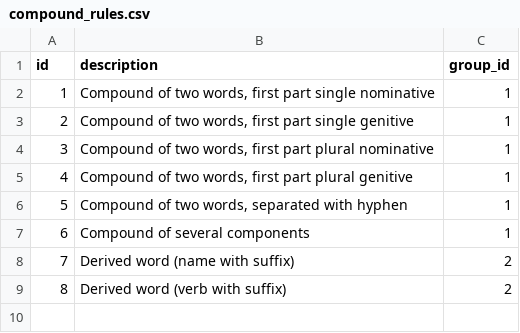
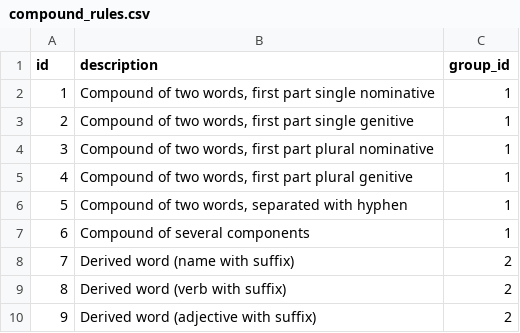
Before and after one commit to 62mkv/estonian-forms, a CSV file: core/src/main/resources/db/changelog/csv/compound_rules.csv, drawn as a sheet; the diff names each change by its address in the sheet, - before the commit and + after, or states it on an @@ line.

Commit message:
added new splitter for "-tus" words, derived from "-tu"

```diff
--- a/core/src/main/resources/db/changelog/csv/compound_rules.csv
+++ b/core/src/main/resources/db/changelog/csv/compound_rules.csv
+row 10: 9 | Derived word (adjective with suffix) | 2
```
Also changed, not shown: 14 other files.
